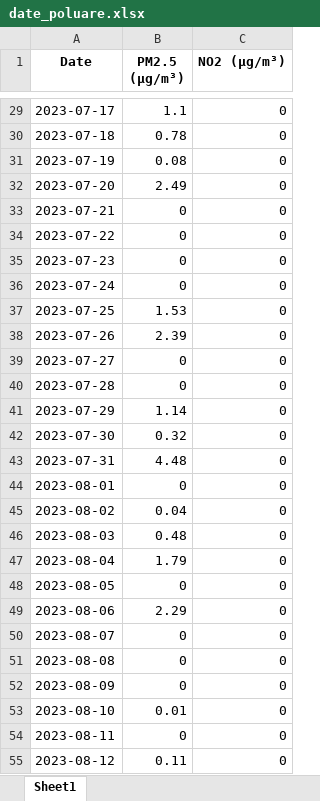
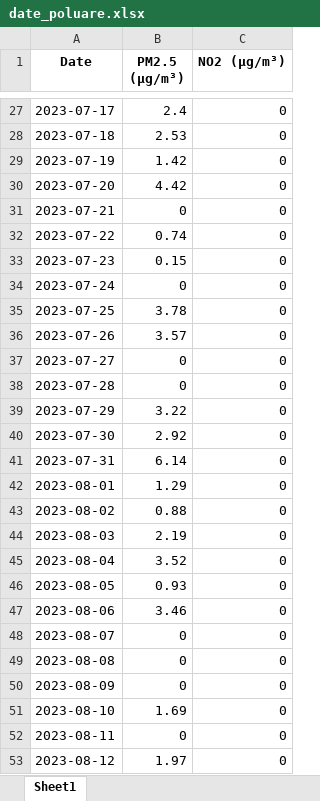
Before and after one commit to emperoreddy/ScrapingPoluare, an Excel workbook: date_poluare.xlsx, sheet Sheet1, drawn as a sheet; only a part is shown, gaps mark what is left out; values as stored, in another font and other column widths than the file's, no borders; addresses are those after the commit; the diff covers the shown part only; the diff names each change by its address in the sheet, - before the commit and + after, or states it on an @@ line.

```diff
--- a/date_poluare.xlsx (sheet Sheet1)
+++ b/date_poluare.xlsx (sheet Sheet1)
-B27 (PM2.5 (μg/m³)): 1.1
+B27 (PM2.5 (μg/m³)): 2.4
-B28 (PM2.5 (μg/m³)): 0.78
+B28 (PM2.5 (μg/m³)): 2.53
-B29 (PM2.5 (μg/m³)): 0.08
+B29 (PM2.5 (μg/m³)): 1.42
-B30 (PM2.5 (μg/m³)): 2.49
+B30 (PM2.5 (μg/m³)): 4.42
-B32 (PM2.5 (μg/m³)): 0
+B32 (PM2.5 (μg/m³)): 0.74
-B33 (PM2.5 (μg/m³)): 0
+B33 (PM2.5 (μg/m³)): 0.15
-B35 (PM2.5 (μg/m³)): 1.53
+B35 (PM2.5 (μg/m³)): 3.78
-B36 (PM2.5 (μg/m³)): 2.39
+B36 (PM2.5 (μg/m³)): 3.57
-B39 (PM2.5 (μg/m³)): 1.14
+B39 (PM2.5 (μg/m³)): 3.22
-B40 (PM2.5 (μg/m³)): 0.32
+B40 (PM2.5 (μg/m³)): 2.92
-B41 (PM2.5 (μg/m³)): 4.48
+B41 (PM2.5 (μg/m³)): 6.14
-B42 (PM2.5 (μg/m³)): 0
+B42 (PM2.5 (μg/m³)): 1.29
-B43 (PM2.5 (μg/m³)): 0.04
+B43 (PM2.5 (μg/m³)): 0.88
-B44 (PM2.5 (μg/m³)): 0.48
+B44 (PM2.5 (μg/m³)): 2.19
-B45 (PM2.5 (μg/m³)): 1.79
+B45 (PM2.5 (μg/m³)): 3.52
-B46 (PM2.5 (μg/m³)): 0
+B46 (PM2.5 (μg/m³)): 0.93
-B47 (PM2.5 (μg/m³)): 2.29
+B47 (PM2.5 (μg/m³)): 3.46
-B51 (PM2.5 (μg/m³)): 0.01
+B51 (PM2.5 (μg/m³)): 1.69
-B53 (PM2.5 (μg/m³)): 0.11
+B53 (PM2.5 (μg/m³)): 1.97
```
Also changed, not shown: 104 added rows, 2 removed rows and 188 edited cells elsewhere in this sheet, 57 other files.
